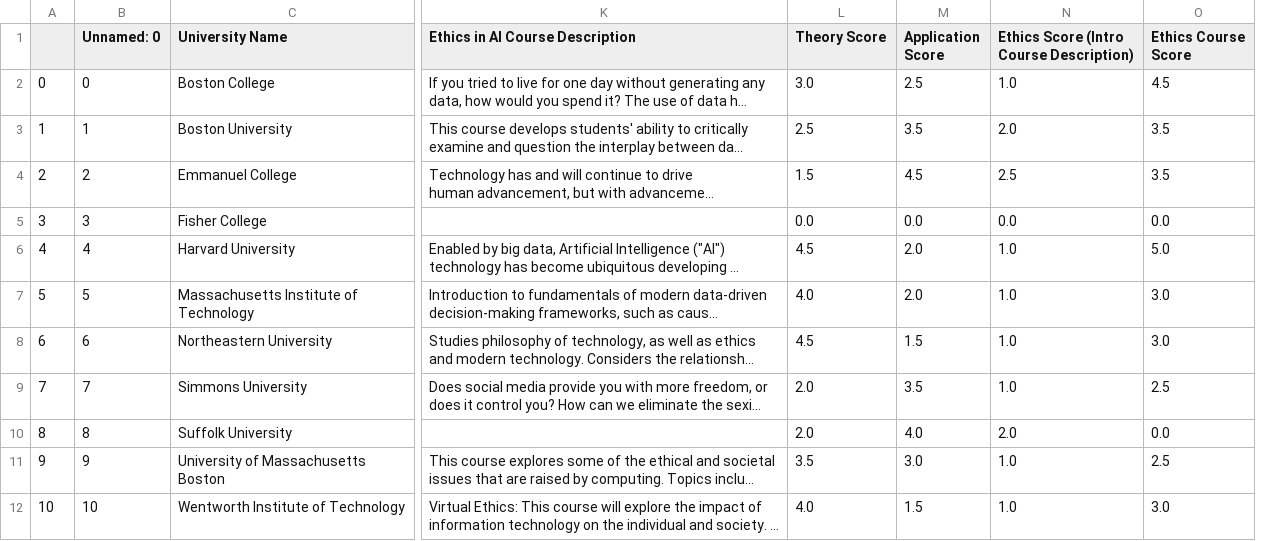
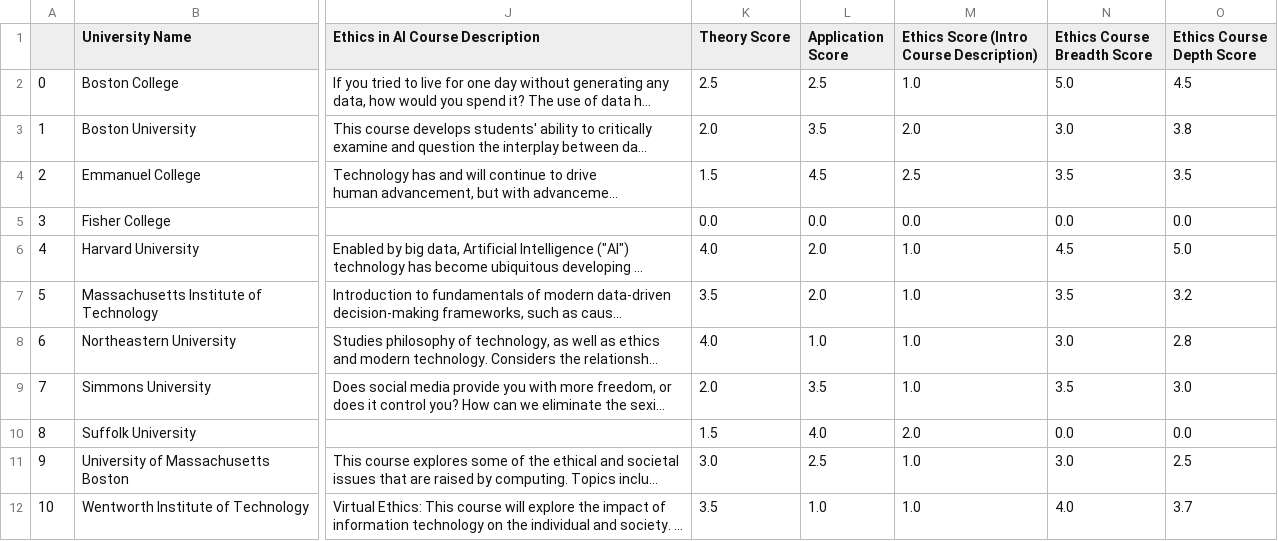
Before and after one commit to sashadivall/ai_research, a CSV file: data/scored_colleges.csv, drawn as a sheet; only a part is shown, gaps mark what is left out; long unchanged cells end in …; removed rows and columns are numbered as before the commit, all else as after; the diff names each change by its address in the sheet, - before the commit and + after, or states it on an @@ line.

Commit message:
seeing what the data looks like

```diff
--- a/data/scored_colleges.csv
+++ b/data/scored_colleges.csv
-column B (Unnamed: 0), rows 2-12: 0 | 1 | 2 | 3 | 4 | 5 | 6 | 7 | 8 | 9 | 10
+column N (Ethics Course Breadth Score), rows 2-12: 5.0 | 3.0 | 3.5 | 0.0 | 4.5 | 3.5 | 3.0 | 3.5 | 0.0 | 3.0 | 4.0
-O1: Ethics Course Score
+O1: Ethics Course Depth Score
-K2 (Theory Score): 3.0
+K2 (Theory Score): 2.5
-K3 (Theory Score): 2.5
+K3 (Theory Score): 2.0
-O3 (Ethics Course Depth Score): 3.5
+O3 (Ethics Course Depth Score): 3.8
-K6 (Theory Score): 4.5
+K6 (Theory Score): 4.0
-K7 (Theory Score): 4.0
+K7 (Theory Score): 3.5
-O7 (Ethics Course Depth Score): 3.0
+O7 (Ethics Course Depth Score): 3.2
-K8 (Theory Score): 4.5
+K8 (Theory Score): 4.0
-L8 (Application Score): 1.5
+L8 (Application Score): 1.0
-O8 (Ethics Course Depth Score): 3.0
+O8 (Ethics Course Depth Score): 2.8
-O9 (Ethics Course Depth Score): 2.5
+O9 (Ethics Course Depth Score): 3.0
-K10 (Theory Score): 2.0
+K10 (Theory Score): 1.5
-K11 (Theory Score): 3.5
+K11 (Theory Score): 3.0
-L11 (Application Score): 3.0
+L11 (Application Score): 2.5
-K12 (Theory Score): 4.0
+K12 (Theory Score): 3.5
-L12 (Application Score): 1.5
+L12 (Application Score): 1.0
-O12 (Ethics Course Depth Score): 3.0
+O12 (Ethics Course Depth Score): 3.7
```
